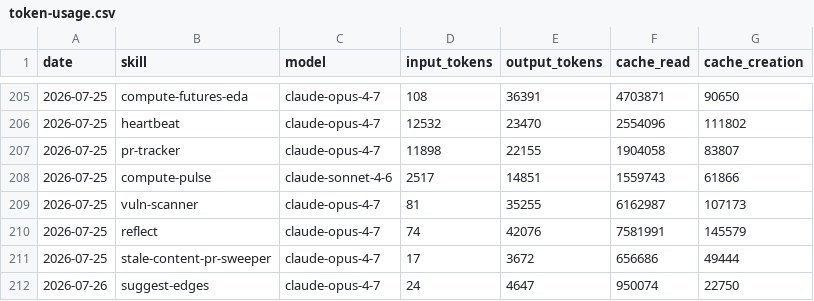
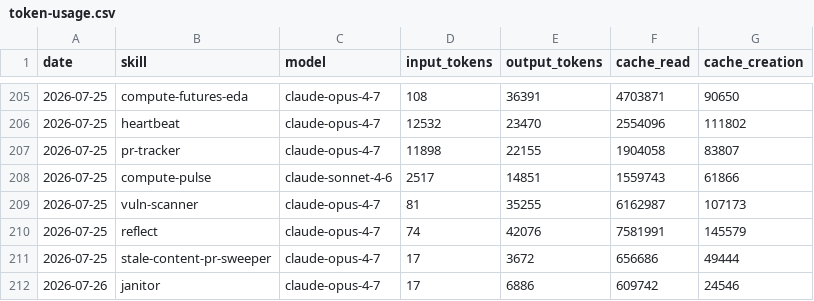
Before and after one commit to swarm-ai-research/aeon, a CSV file: memory/token-usage.csv, drawn as a sheet; only a part is shown, gaps mark what is left out.

Commit message:
chore(janitor): auto-commit 2026-07-26

```diff
--- a/memory/token-usage.csv
+++ b/memory/token-usage.csv
@@ -211,2 +211,2 @@ date,skill,model,input_tokens,output_tokens,cache_read,cache_creation
 2026-07-25,stale-content-pr-sweeper,claude-opus-4-7,17,3672,656686,49444
-2026-07-26,suggest-edges,claude-opus-4-7,24,4647,950074,22750
+2026-07-26,janitor,claude-opus-4-7,17,6886,609742,24546
```
Also changed, not shown: 4 other files.
